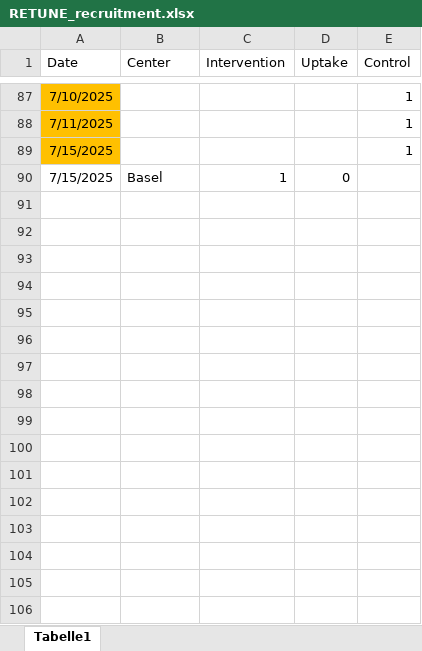
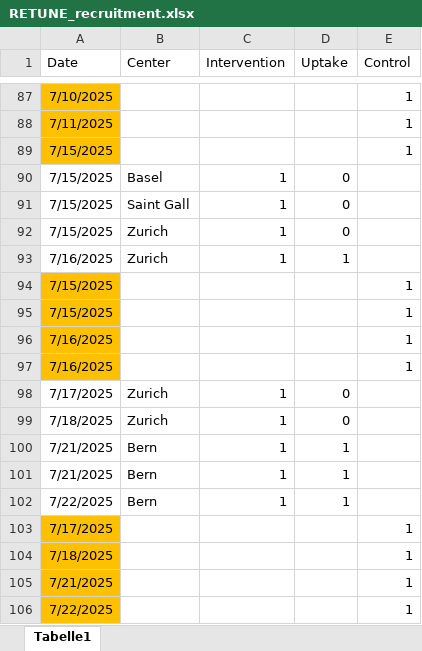
Before and after one commit to christofmanuel/RETUNE_website, an Excel workbook: RETUNE_recruitment.xlsx, sheet Tabelle1, drawn as a sheet; only a part is shown, gaps mark what is left out; values as stored, in another font and other column widths than the file's, no borders; the diff names each change by its address in the sheet, - before the commit and + after, or states it on an @@ line.

Commit message:
update recruitment figure

```diff
--- a/RETUNE_recruitment.xlsx (sheet Tabelle1)
+++ b/RETUNE_recruitment.xlsx (sheet Tabelle1)
+row 91: 7/15/2025 | Saint Gall | 1 | 0
+row 92: 7/15/2025 | Zurich | 1 | 0
+row 93: 7/16/2025 | Zurich | 1 | 1
+row 94: 7/15/2025 |  |  |  | 1
+row 95: 7/15/2025 |  |  |  | 1
+row 96: 7/16/2025 |  |  |  | 1
+row 97: 7/16/2025 |  |  |  | 1
+row 98: 7/17/2025 | Zurich | 1 | 0
+row 99: 7/18/2025 | Zurich | 1 | 0
+row 100: 7/21/2025 | Bern | 1 | 1
+row 101: 7/21/2025 | Bern | 1 | 1
+row 102: 7/22/2025 | Bern | 1 | 1
+row 103: 7/17/2025 |  |  |  | 1
+row 104: 7/18/2025 |  |  |  | 1
+row 105: 7/21/2025 |  |  |  | 1
+row 106: 7/22/2025 |  |  |  | 1
```
Also changed, not shown: 4 other files.
